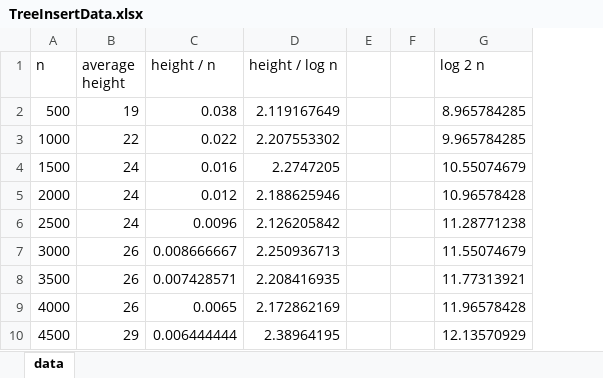
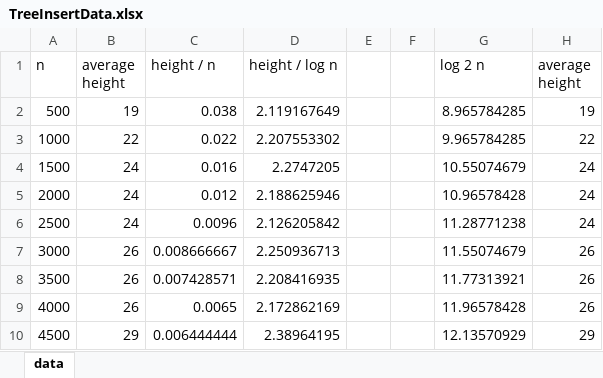
Before and after one commit to onceapiece/AlgorithmsII_Assignments, an Excel workbook: M2/Programming Assignment/TreeInsertData.xlsx, sheet data, drawn as a sheet; only a part is shown; values as stored, in another font and other column widths than the file's, no borders; charts and pictures not drawn; the diff names each change by its address in the sheet, - before the commit and + after, or states it on an @@ line.

Commit message:
Finished Programming Assignment

```diff
--- a/M2/Programming Assignment/TreeInsertData.xlsx (sheet data)
+++ b/M2/Programming Assignment/TreeInsertData.xlsx (sheet data)
+column H (average height), rows 2-10: 19 | 22 | 24 | 24 | 24 | 26 | 26 | 26 | 29
```
Also changed, not shown: 1 other file.
